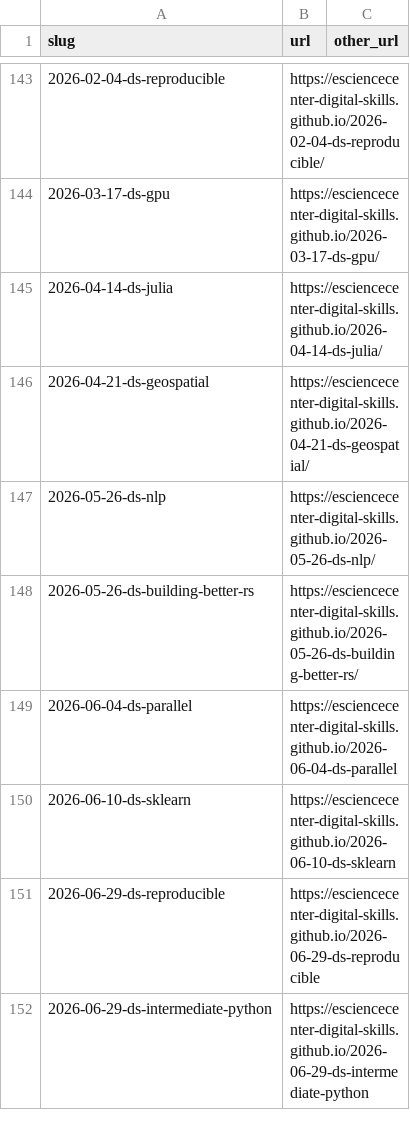
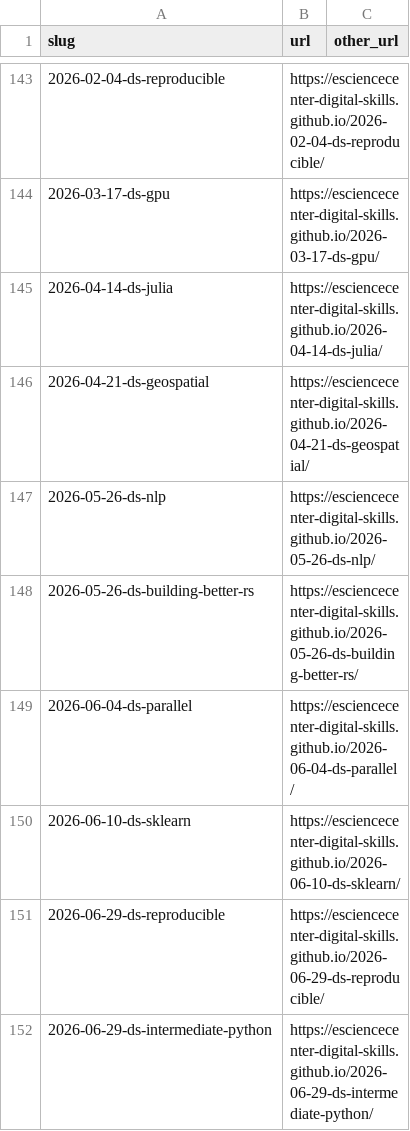
Before and after one commit to esciencecenter-digital-skills/esciencecenter-digital-skills.github.io, a CSV file: links.csv, drawn as a sheet; only a part is shown, gaps mark what is left out.

Commit message:
Update links.csv

```diff
--- a/links.csv
+++ b/links.csv
@@ -148,5 +148,5 @@ slug,url,other_url
 2026-05-26-ds-building-better-rs,https://esciencecenter-digital-skills.github.io/2026-05-26-ds-building-better-rs/,
-2026-06-04-ds-parallel,https://esciencecenter-digital-skills.github.io/2026-06-04-ds-parallel,
-2026-06-10-ds-sklearn,https://esciencecenter-digital-skills.github.io/2026-06-10-ds-sklearn,
-2026-06-29-ds-reproducible,https://esciencecenter-digital-skills.github.io/2026-06-29-ds-reproducible,
-2026-06-29-ds-intermediate-python,https://esciencecenter-digital-skills.github.io/2026-06-29-ds-intermediate-python,
+2026-06-04-ds-parallel,https://esciencecenter-digital-skills.github.io/2026-06-04-ds-parallel/,
+2026-06-10-ds-sklearn,https://esciencecenter-digital-skills.github.io/2026-06-10-ds-sklearn/,
+2026-06-29-ds-reproducible,https://esciencecenter-digital-skills.github.io/2026-06-29-ds-reproducible/,
+2026-06-29-ds-intermediate-python,https://esciencecenter-digital-skills.github.io/2026-06-29-ds-intermediate-python/,
```
